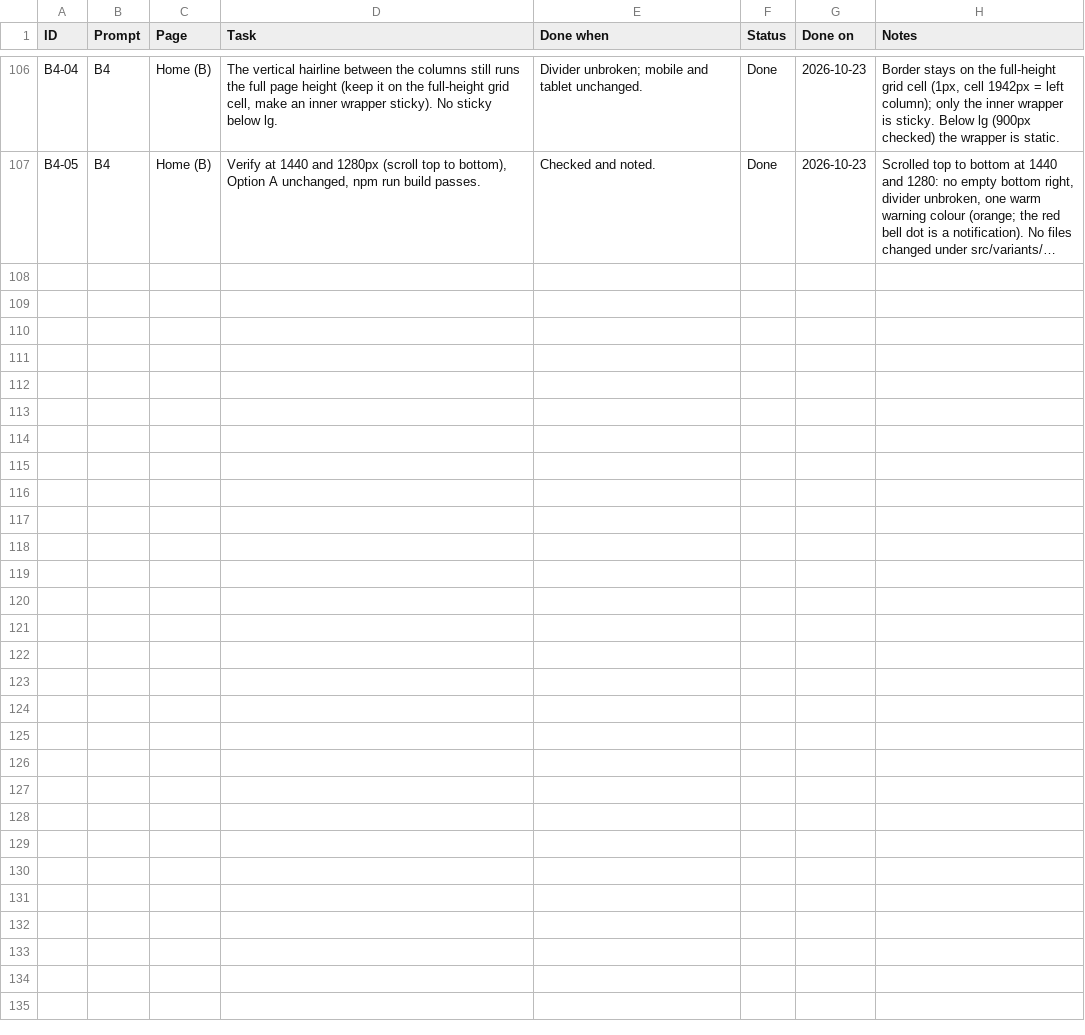
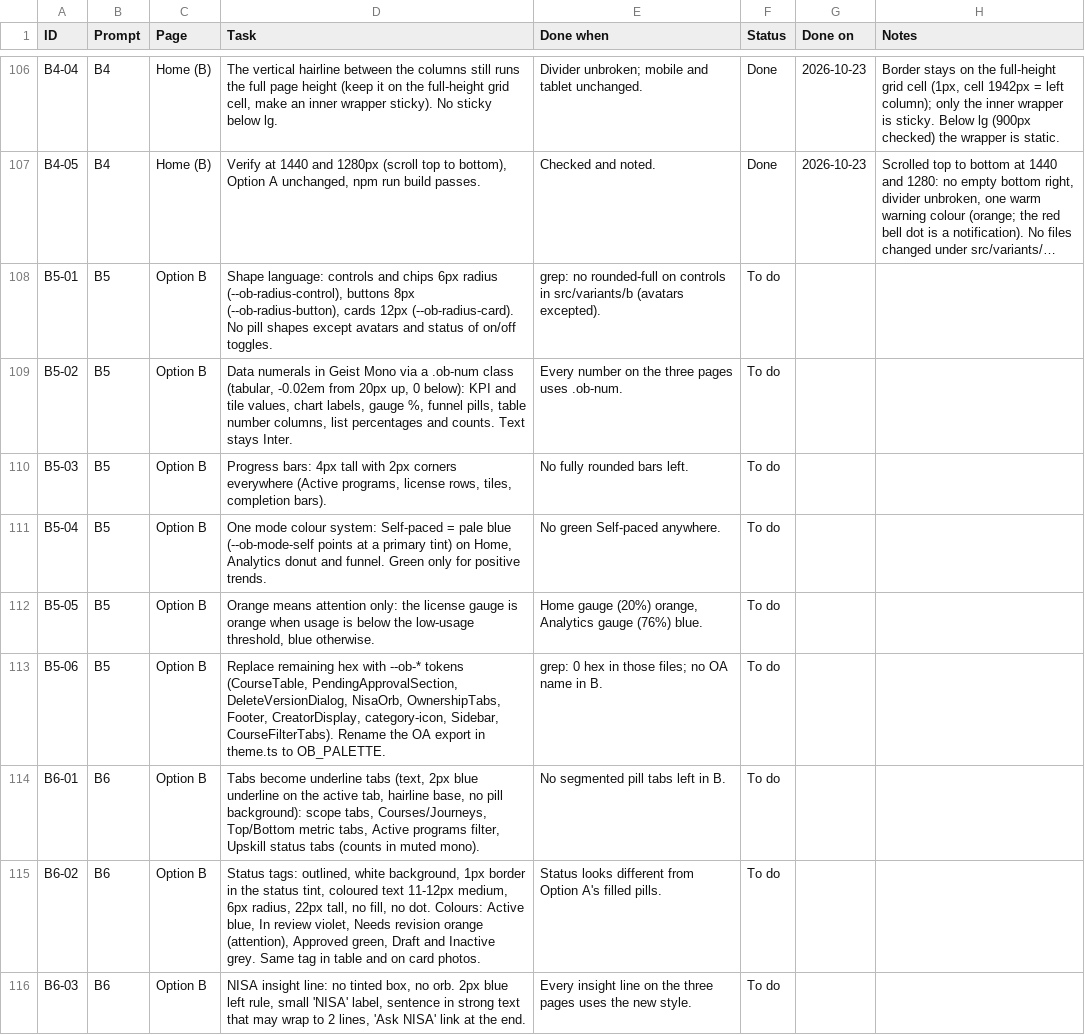
Before and after one commit to vinnasetiadi-droid/lnd-redesign, a CSV file: docs/upskill-studio/checklist.csv, drawn as a sheet; only a part is shown, gaps mark what is left out; long unchanged cells end in …; the diff covers the shown part only; the diff names each change by its address in the sheet, - before the commit and + after, or states it on an @@ line.

```diff
--- a/docs/upskill-studio/checklist.csv
+++ b/docs/upskill-studio/checklist.csv
+row 108: B5-01 | B5 | Option B | Shape language: controls and chips 6px radius (--ob-radius-control), buttons 8px (--ob-radius-button), cards 12px (--ob-radius-card). No pill shapes except avatars and status of on/off toggles. | grep: no rounded-full on controls in src/variants/b (avatars excepted). | To do
+row 109: B5-02 | B5 | Option B | Data numerals in Geist Mono via a .ob-num class (tabular, -0.02em from 20px up, 0 below): KPI and tile values, chart labels, gauge %, funnel pills, table number columns, list percentages and counts. Text stays Inter. | Every number on the three pages uses .ob-num. | To do
+row 110: B5-03 | B5 | Option B | Progress bars: 4px tall with 2px corners everywhere (Active programs, license rows, tiles, completion bars). | No fully rounded bars left. | To do
+row 111: B5-04 | B5 | Option B | One mode colour system: Self-paced = pale blue (--ob-mode-self points at a primary tint) on Home, Analytics donut and funnel. Green only for positive trends. | No green Self-paced anywhere. | To do
+row 112: B5-05 | B5 | Option B | Orange means attention only: the license gauge is orange when usage is below the low-usage threshold, blue otherwise. | Home gauge (20%) orange, Analytics gauge (76%) blue. | To do
+row 113: B5-06 | B5 | Option B | Replace remaining hex with --ob-* tokens (CourseTable, PendingApprovalSection, DeleteVersionDialog, NisaOrb, OwnershipTabs, Footer, CreatorDisplay, category-icon, Sidebar, CourseFilterTabs). Rename the OA export in theme.ts to OB_PALETTE. | grep: 0 hex in those files; no OA name in B. | To do
+row 114: B6-01 | B6 | Option B | Tabs become underline tabs (text, 2px blue underline on the active tab, hairline base, no pill background): scope tabs, Courses/Journeys, Top/Bottom metric tabs, Active programs filter, Upskill status tabs (counts in muted mono). | No segmented pill tabs left in B. | To do
+row 115: B6-02 | B6 | Option B | Status tags: outlined, white background, 1px border in the status tint, coloured text 11-12px medium, 6px radius, 22px tall, no fill, no dot. Colours: Active blue, In review violet, Needs revision orange (attention), Approved green, Draft and Inactive grey. Same tag in table and on card photos. | Status looks different from Option A's filled pills. | To do
+row 116: B6-03 | B6 | Option B | NISA insight line: no tinted box, no orb. 2px blue left rule, small 'NISA' label, sentence in strong text that may wrap to 2 lines, 'Ask NISA' link at the end. | Every insight line on the three pages uses the new style. | To do
```
Also changed, not shown: 9 added rows and 13 edited cells elsewhere in this file, 2 other files.
